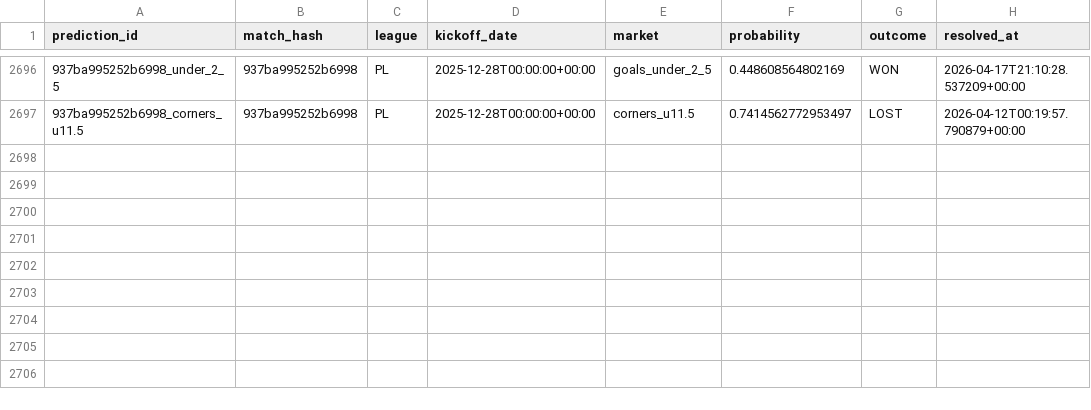
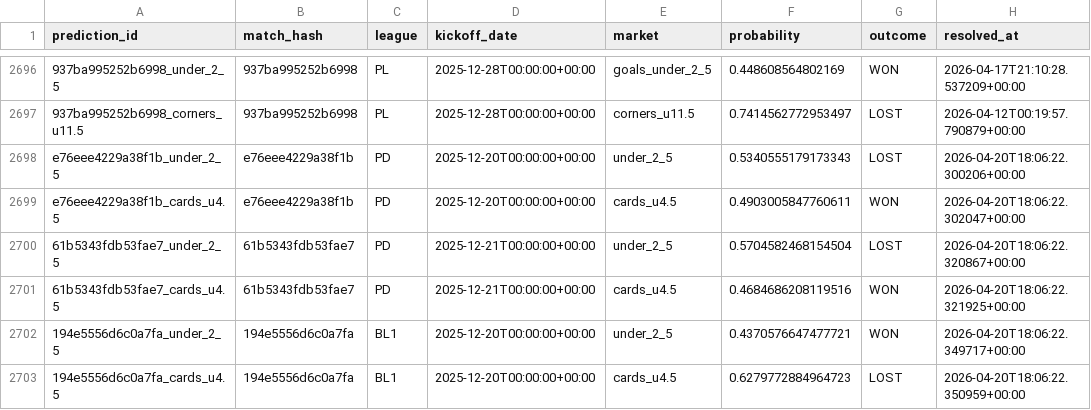
Before and after one commit to kamoheloPapola/betting-partner-system, a CSV file: data/eval/prediction_outcomes.csv, drawn as a sheet; only a part is shown, gaps mark what is left out; the diff names each change by its address in the sheet, - before the commit and + after, or states it on an @@ line.

Commit message:
Preserve byte-exact historical drift and outcome records

```diff
--- a/data/eval/prediction_outcomes.csv
+++ b/data/eval/prediction_outcomes.csv
+row 2698: e76eee4229a38f1b_under_2_5 | e76eee4229a38f1b | PD | 2025-12-20T00:00:00+00:00 | under_2_5 | 0.5340555179173343 | LOST | 2026-04-20T18:06:22.300206+00:00
+row 2699: e76eee4229a38f1b_cards_u4.5 | e76eee4229a38f1b | PD | 2025-12-20T00:00:00+00:00 | cards_u4.5 | 0.4903005847760611 | WON | 2026-04-20T18:06:22.302047+00:00
+row 2700: 61b5343fdb53fae7_under_2_5 | 61b5343fdb53fae7 | PD | 2025-12-21T00:00:00+00:00 | under_2_5 | 0.5704582468154504 | LOST | 2026-04-20T18:06:22.320867+00:00
+row 2701: 61b5343fdb53fae7_cards_u4.5 | 61b5343fdb53fae7 | PD | 2025-12-21T00:00:00+00:00 | cards_u4.5 | 0.4684686208119516 | WON | 2026-04-20T18:06:22.321925+00:00
+row 2702: 194e5556d6c0a7fa_under_2_5 | 194e5556d6c0a7fa | BL1 | 2025-12-20T00:00:00+00:00 | under_2_5 | 0.4370576647477721 | WON | 2026-04-20T18:06:22.349717+00:00
+row 2703: 194e5556d6c0a7fa_cards_u4.5 | 194e5556d6c0a7fa | BL1 | 2025-12-20T00:00:00+00:00 | cards_u4.5 | 0.6279772884964723 | LOST | 2026-04-20T18:06:22.350959+00:00
```
Also changed, not shown: 2 other files.
